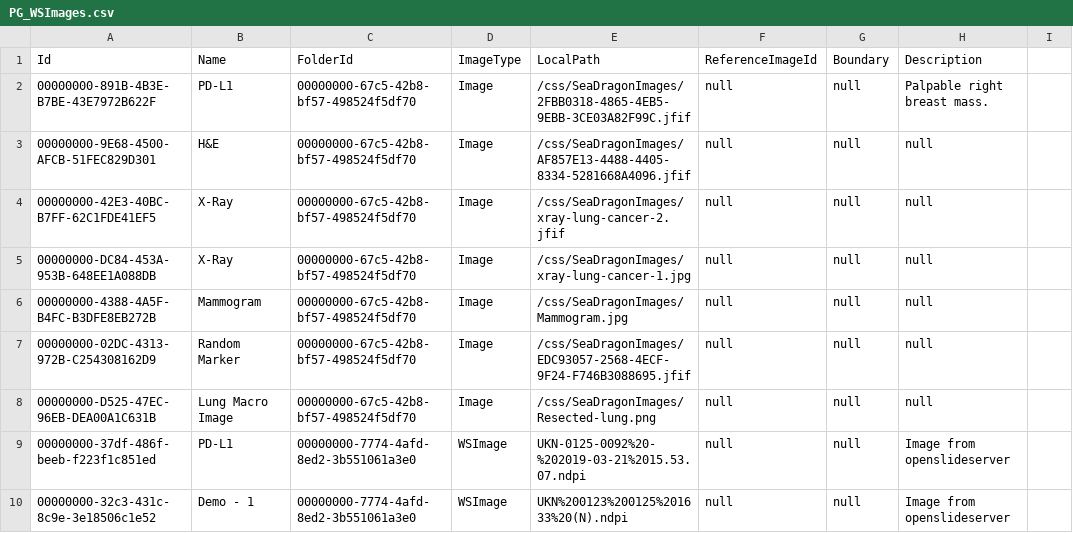
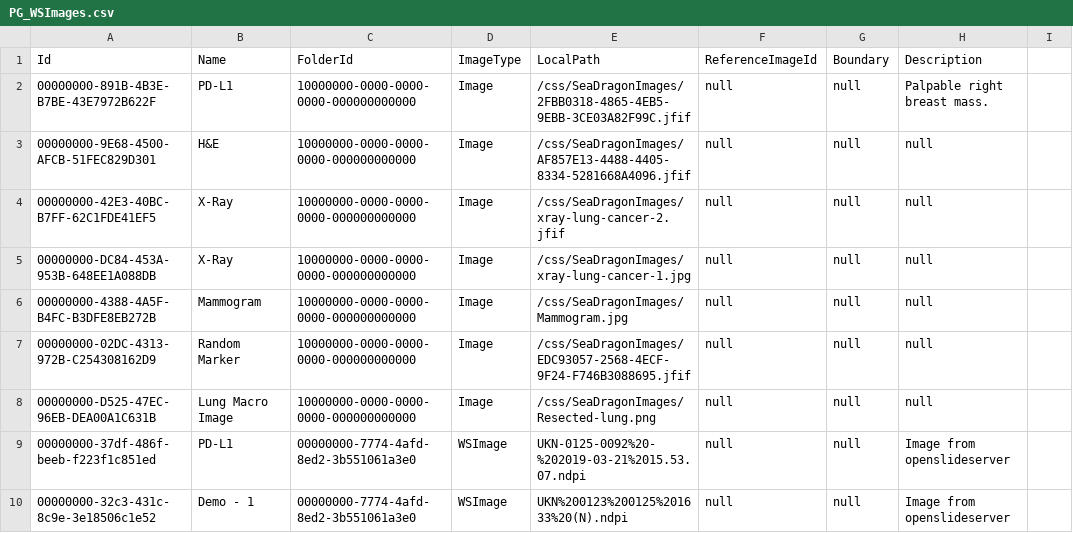
Before and after one commit to Gobling/PathoGateTestData, a CSV file: PG_WSImages.csv, drawn as a sheet; only a part is shown.

Commit message:
adding access to images 2

```diff
--- a/PG_WSImages.csv
+++ b/PG_WSImages.csv
@@ -1,9 +1,9 @@
 Id;Name;FolderId;ImageType;LocalPath;ReferenceImageId;Boundary;Description;
-00000000-891B-4B3E-B7BE-43E7972B622F;PD-L1;00000000-67c5-42b8-bf57-498524f5df70;Image;/css/SeaDragonImages/2FBB0318-4865-4EB5-9EBB-3CE03A82F99C.jfif;null;null;Palpable right breast mass.;
-00000000-9E68-4500-AFCB-51FEC829D301;H&E;00000000-67c5-42b8-bf57-498524f5df70;Image;/css/SeaDragonImages/AF857E13-4488-4405-8334-5281668A4096.jfif;null;null;null;
-00000000-42E3-40BC-B7FF-62C1FDE41EF5;X-Ray;00000000-67c5-42b8-bf57-498524f5df70;Image;/css/SeaDragonImages/xray-lung-cancer-2.jfif;null;null;null;
-00000000-DC84-453A-953B-648EE1A088DB;X-Ray;00000000-67c5-42b8-bf57-498524f5df70;Image;/css/SeaDragonImages/xray-lung-cancer-1.jpg;null;null;null;
-00000000-4388-4A5F-B4FC-B3DFE8EB272B;Mammogram;00000000-67c5-42b8-bf57-498524f5df70;Image;/css/SeaDragonImages/Mammogram.jpg;null;null;null;
-00000000-02DC-4313-972B-C254308162D9;Random Marker;00000000-67c5-42b8-bf57-498524f5df70;Image;/css/SeaDragonImages/EDC93057-2568-4ECF-9F24-F746B3088695.jfif;null;null;null;
-00000000-D525-47EC-96EB-DEA00A1C631B;Lung Macro Image;00000000-67c5-42b8-bf57-498524f5df70;Image;/css/SeaDragonImages/Resected-lung.png;null;null;null;
+00000000-891B-4B3E-B7BE-43E7972B622F;PD-L1;10000000-0000-0000-0000-000000000000;Image;/css/SeaDragonImages/2FBB0318-4865-4EB5-9EBB-3CE03A82F99C.jfif;null;null;Palpable right breast mass.;
+00000000-9E68-4500-AFCB-51FEC829D301;H&E;10000000-0000-0000-0000-000000000000;Image;/css/SeaDragonImages/AF857E13-4488-4405-8334-5281668A4096.jfif;null;null;null;
+00000000-42E3-40BC-B7FF-62C1FDE41EF5;X-Ray;10000000-0000-0000-0000-000000000000;Image;/css/SeaDragonImages/xray-lung-cancer-2.jfif;null;null;null;
+00000000-DC84-453A-953B-648EE1A088DB;X-Ray;10000000-0000-0000-0000-000000000000;Image;/css/SeaDragonImages/xray-lung-cancer-1.jpg;null;null;null;
+00000000-4388-4A5F-B4FC-B3DFE8EB272B;Mammogram;10000000-0000-0000-0000-000000000000;Image;/css/SeaDragonImages/Mammogram.jpg;null;null;null;
+00000000-02DC-4313-972B-C254308162D9;Random Marker;10000000-0000-0000-0000-000000000000;Image;/css/SeaDragonImages/EDC93057-2568-4ECF-9F24-F746B3088695.jfif;null;null;null;
+00000000-D525-47EC-96EB-DEA00A1C631B;Lung Macro Image;10000000-0000-0000-0000-000000000000;Image;/css/SeaDragonImages/Resected-lung.png;null;null;null;
 00000000-37df-486f-beeb-f223f1c851ed;PD-L1;00000000-7774-4afd-8ed2-3b551061a3e0;WSImage;UKN-0125-0092%20-%202019-03-21%2015.53.07.ndpi;null;null;Image from openslideserver ;
```
